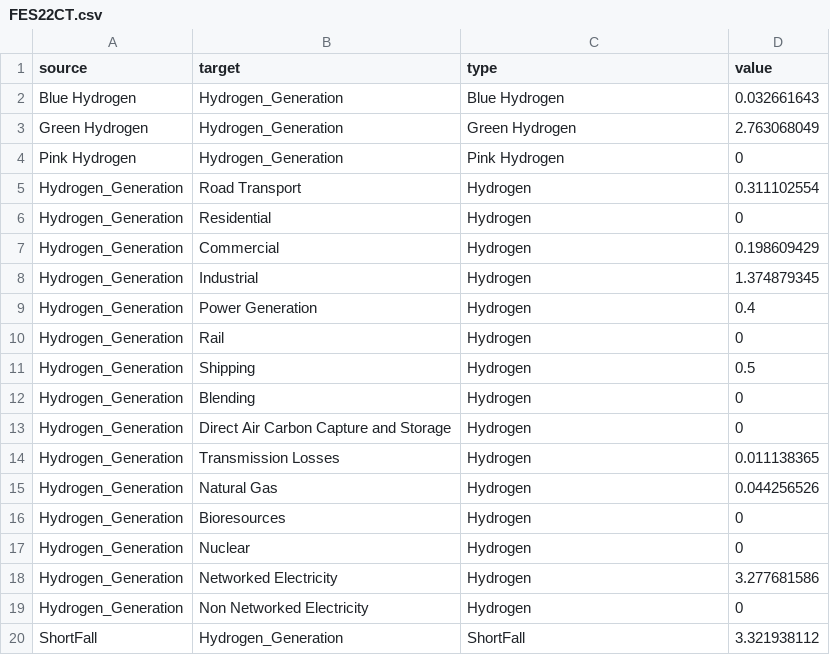
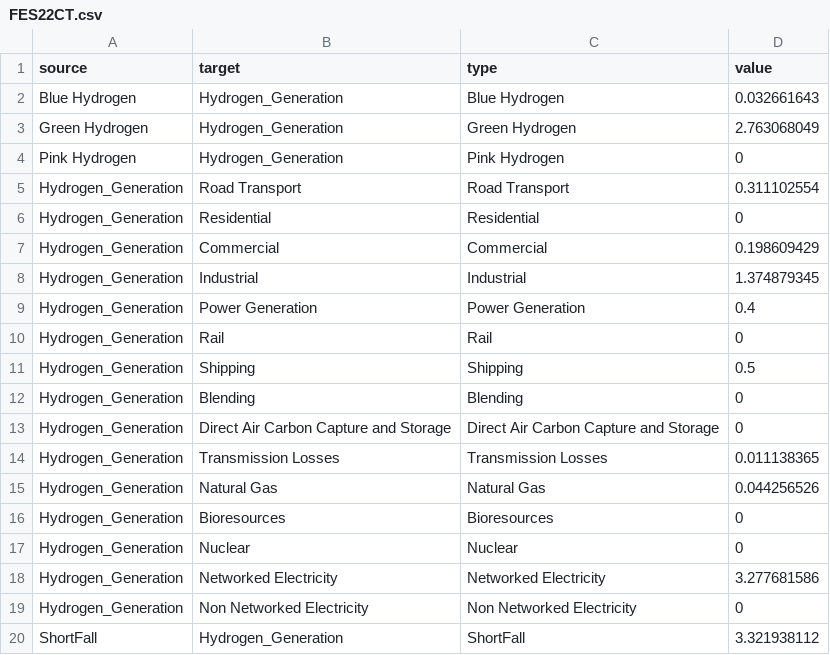
Before and after one commit to BenjaminGraves24/FYP, a CSV file: FES22CT.csv, drawn as a sheet.

```diff
--- a/FES22CT.csv
+++ b/FES22CT.csv
@@ -4,17 +4,17 @@ Green Hydrogen,Hydrogen_Generation,Green Hydrogen,2.763068049
 Pink Hydrogen,Hydrogen_Generation,Pink Hydrogen,0
-Hydrogen_Generation,Road Transport,Hydrogen,0.311102554
-Hydrogen_Generation,Residential,Hydrogen,0
-Hydrogen_Generation,Commercial,Hydrogen,0.198609429
-Hydrogen_Generation,Industrial,Hydrogen,1.374879345
-Hydrogen_Generation,Power Generation,Hydrogen,0.4
-Hydrogen_Generation,Rail,Hydrogen,0
-Hydrogen_Generation,Shipping,Hydrogen,0.5
-Hydrogen_Generation,Blending,Hydrogen,0
-Hydrogen_Generation,Direct Air Carbon Capture and Storage,Hydrogen,0
-Hydrogen_Generation,Transmission Losses,Hydrogen,0.011138365
-Hydrogen_Generation,Natural Gas,Hydrogen,0.044256526
-Hydrogen_Generation,Bioresources,Hydrogen,0
-Hydrogen_Generation,Nuclear,Hydrogen,0
-Hydrogen_Generation,Networked Electricity,Hydrogen,3.277681586
-Hydrogen_Generation,Non Networked Electricity,Hydrogen,0
+Hydrogen_Generation,Road Transport,Road Transport,0.311102554
+Hydrogen_Generation,Residential,Residential,0
+Hydrogen_Generation,Commercial,Commercial,0.198609429
+Hydrogen_Generation,Industrial,Industrial,1.374879345
+Hydrogen_Generation,Power Generation,Power Generation,0.4
+Hydrogen_Generation,Rail,Rail,0
+Hydrogen_Generation,Shipping,Shipping,0.5
+Hydrogen_Generation,Blending,Blending,0
+Hydrogen_Generation,Direct Air Carbon Capture and Storage,Direct Air Carbon Capture and Storage,0
+Hydrogen_Generation,Transmission Losses,Transmission Losses,0.011138365
+Hydrogen_Generation,Natural Gas,Natural Gas,0.044256526
+Hydrogen_Generation,Bioresources,Bioresources,0
+Hydrogen_Generation,Nuclear,Nuclear,0
+Hydrogen_Generation,Networked Electricity,Networked Electricity,3.277681586
+Hydrogen_Generation,Non Networked Electricity,Non Networked Electricity,0
 ShortFall,Hydrogen_Generation,ShortFall,3.321938112
```
Also changed, not shown: FES21CT.csv, FES21LTW.csv, 7 other files.
